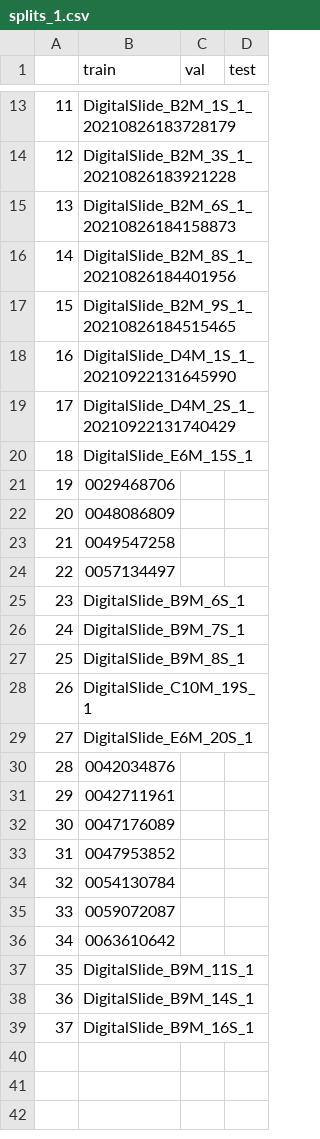
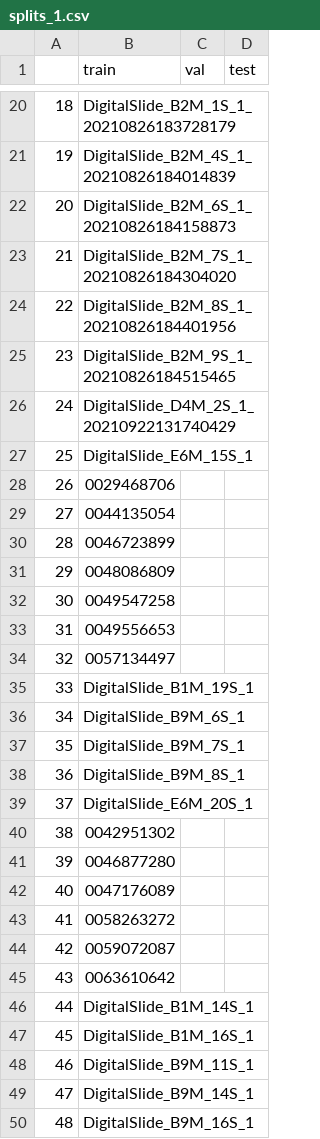
Before and after one commit to andrew-weisman/clam_analysis, a CSV file: splits/idibell_100/splits_1.csv, drawn as a sheet; only a part is shown, gaps mark what is left out; removed rows and columns are numbered as before the commit, all else as after; the diff covers the shown part only; the diff names each change by its address in the sheet, - before the commit and + after, or states it on an @@ line.

```diff
--- a/splits/idibell_100/splits_1.csv
+++ b/splits/idibell_100/splits_1.csv
@@ column A renumbered from row 3 down @@
-B21 (train): DigitalSlide_B2M_3S_1_20210826183921228
+B21 (train): DigitalSlide_B2M_4S_1_20210826184014839
+row 23: 21 | DigitalSlide_B2M_7S_1_20210826184304020
-row 18: 16 | DigitalSlide_D4M_1S_1_20210922131645990
+row 29: 27 | 0044135054
+row 30: 28 | 0046723899
+row 33: 31 | 0049556653
+row 35: 33 | DigitalSlide_B1M_19S_1
-row 28: 26 | DigitalSlide_C10M_19S_1
-B40 (train): 0042034876
+B40 (train): 0042951302
-B41 (train): 0042711961
+B41 (train): 0046877280
-B43 (train): 0047953852
+B43 (train): 0058263272
-row 34: 32 | 0054130784
+row 46: 44 | DigitalSlide_B1M_14S_1
+row 47: 45 | DigitalSlide_B1M_16S_1
```
Also changed, not shown: 11 added rows, 4 removed rows and 9 edited cells elsewhere in this file, splits/idibell_100/splits_0.csv, splits/idibell_100/splits_2.csv, 23 other files.
